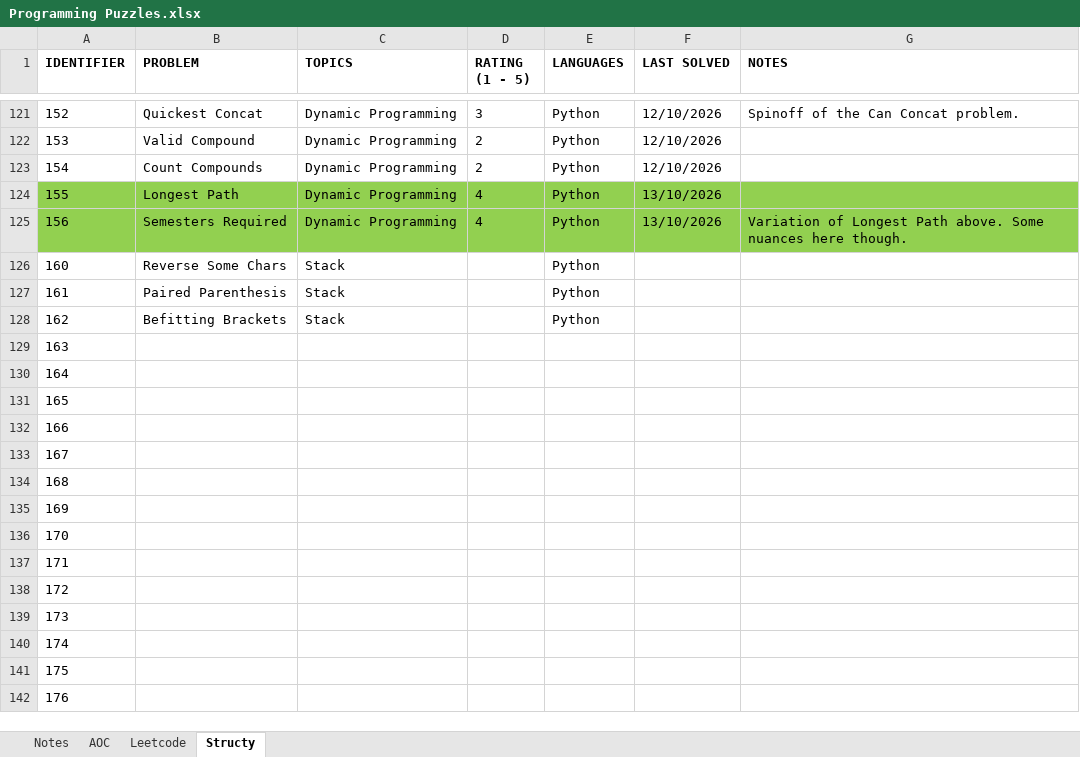
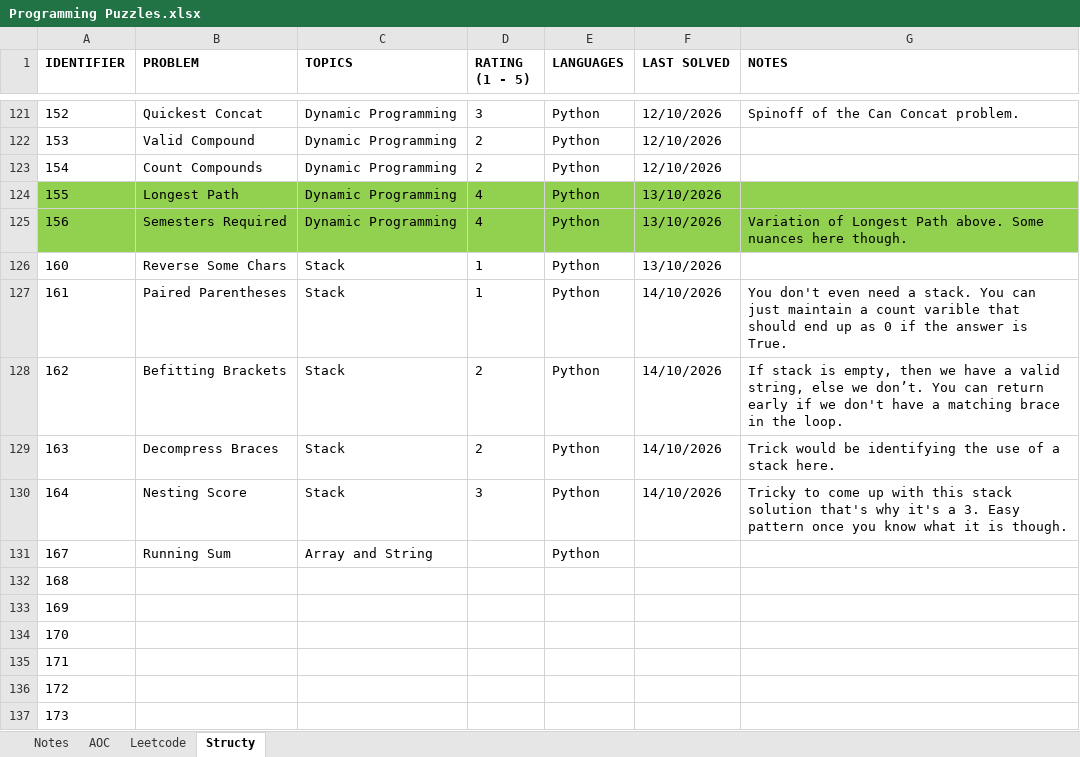
Before and after one commit to rtharris619/ProjectDSA, an Excel workbook: docs/Programming Puzzles.xlsx, sheet Structy, drawn as a sheet; only a part is shown, gaps mark what is left out; the shorter side is filled out with more unchanged rows; values as stored, in another font and other column widths than the file's, no borders; removed rows and columns are numbered as before the commit, all else as after; the diff names each change by its address in the sheet, - before the commit and + after, or states it on an @@ line.

Commit message:
structy stack challenges

```diff
--- a/docs/Programming Puzzles.xlsx (sheet Structy)
+++ b/docs/Programming Puzzles.xlsx (sheet Structy)
-D126:D127 (RATING (1 - 5)): (empty)
+D126:D127 (RATING (1 - 5)): 1
-F126 (LAST SOLVED): (empty)
+F126 (LAST SOLVED): 13/10/2026
-B127 (PROBLEM): Paired Parenthesis
+B127 (PROBLEM): Paired Parentheses
-F127:F130 (LAST SOLVED): (empty)
+F127:F130 (LAST SOLVED): 14/10/2026
-G127 (NOTES): (empty)
+G127 (NOTES): You don't even need a stack. You can just maintain a count varible that should end up as 0 if the answer is True.
-D128:D129 (RATING (1 - 5)): (empty)
+D128:D129 (RATING (1 - 5)): 2
-G128 (NOTES): (empty)
+G128 (NOTES): If stack is empty, then we have a valid string, else we don’t. You can return early if we don't have a matching brace in the loop.
-B129 (PROBLEM): (empty)
+B129 (PROBLEM): Decompress Braces
-C129:C130 (TOPICS): (empty)
+C129:C130 (TOPICS): Stack
-E129:E130 (LANGUAGES): (empty)
+E129:E130 (LANGUAGES): Python
-G129 (NOTES): (empty)
+G129 (NOTES): Trick would be identifying the use of a stack here.
-B130 (PROBLEM): (empty)
+B130 (PROBLEM): Nesting Score
-D130 (RATING (1 - 5)): (empty)
+D130 (RATING (1 - 5)): 3
-G130 (NOTES): (empty)
+G130 (NOTES): Tricky to come up with this stack solution that's why it's a 3. Easy pattern once you know what it is though.
-row 131: 165
-row 132: 166
-B131 (PROBLEM): (empty)
+B131 (PROBLEM): Running Sum
-C131 (TOPICS): (empty)
+C131 (TOPICS): Array and String
-E131 (LANGUAGES): (empty)
+E131 (LANGUAGES): Python
```
Also changed, not shown: 6 other files.
